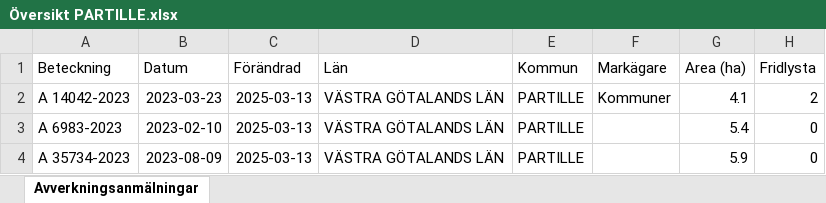
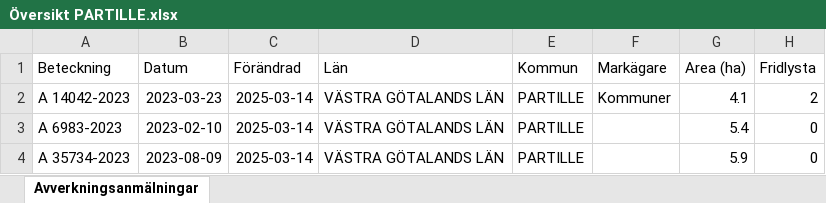
Before and after one commit to klasma/Logging_1402, an Excel workbook: Översikt PARTILLE.xlsx, sheet Avverkningsanmälningar, drawn as a sheet; only a part is shown; values as stored, in another font and other column widths than the file's, no borders; the diff names each change by its address in the sheet, - before the commit and + after, or states it on an @@ line.

```diff
--- a/Översikt PARTILLE.xlsx (sheet Avverkningsanmälningar)
+++ b/Översikt PARTILLE.xlsx (sheet Avverkningsanmälningar)
-C2:C4 (Förändrad): 2025-03-13
+C2:C4 (Förändrad): 2025-03-14
```
Also changed, not shown: artfynd/A 14042-2023 artfynd.xlsx, 5 other files.
